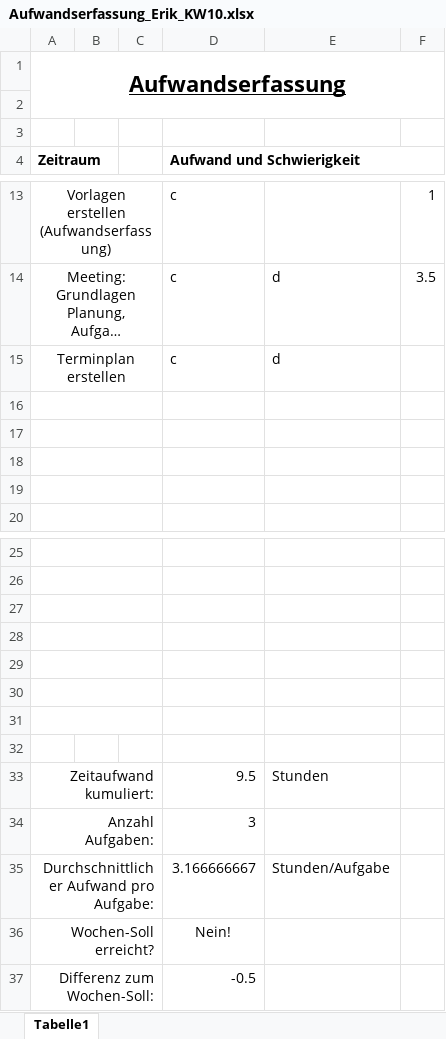
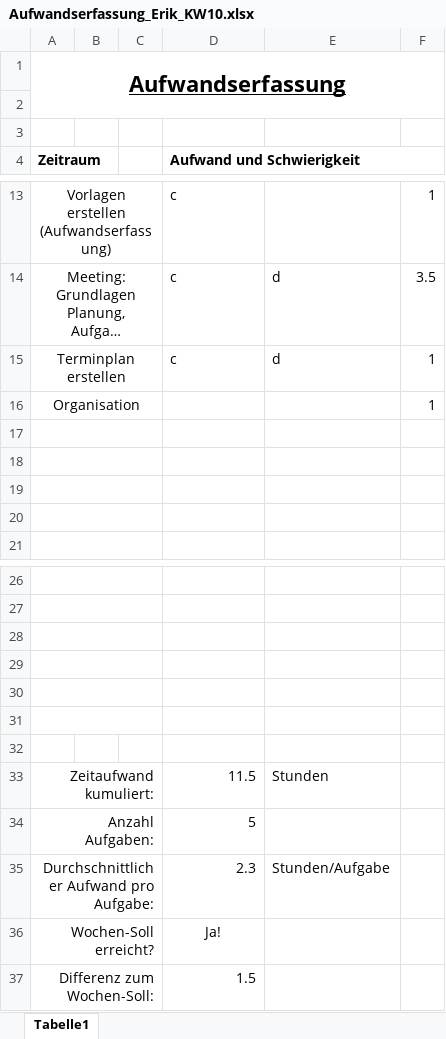
Before and after one commit to InvisibleUSA/METLAB_News, an Excel workbook: Organisation/Aufwandserfassung/Erik/Aufwandserfassung_Erik_KW10.xlsx, sheet Tabelle1, drawn as a sheet; only a part is shown, gaps mark what is left out; long unchanged cells end in …; values as stored, in another font and other column widths than the file's, no borders; conditional formats not drawn; removed rows and columns are numbered as before the commit, all else as after; the diff names each change by its address in the sheet, - before the commit and + after, or states it on an @@ line.

Commit message:
Projektplan vorangebracht
+ Projektstrukturplan erstellt
+ Meilensteine erstellt
+ alte Vorabversionen  entfernt/umbenannt
+Aufwandserfassung aktualisiert

```diff
--- a/Organisation/Aufwandserfassung/Erik/Aufwandserfassung_Erik_KW10.xlsx (sheet Tabelle1)
+++ b/Organisation/Aufwandserfassung/Erik/Aufwandserfassung_Erik_KW10.xlsx (sheet Tabelle1)
-F15: (empty)
+F15: 1
+row 16: Organisation |  |  |  |  | 1
-A31:C31 merged
-row 32: (empty)
-D33 (Aufwand und Schwierigkeit): 9.5
+D33 (Aufwand und Schwierigkeit): 11.5
-D34 (Aufwand und Schwierigkeit): 3
+D34 (Aufwand und Schwierigkeit): 5
-D35 (Aufwand und Schwierigkeit): 3.166666667
+D35 (Aufwand und Schwierigkeit): 2.3
-D36 (Aufwand und Schwierigkeit): Nein!
+D36 (Aufwand und Schwierigkeit): Ja!
-D37 (Aufwand und Schwierigkeit): -0.5
+D37 (Aufwand und Schwierigkeit): 1.5
```
Also changed, not shown: 4 other files.
